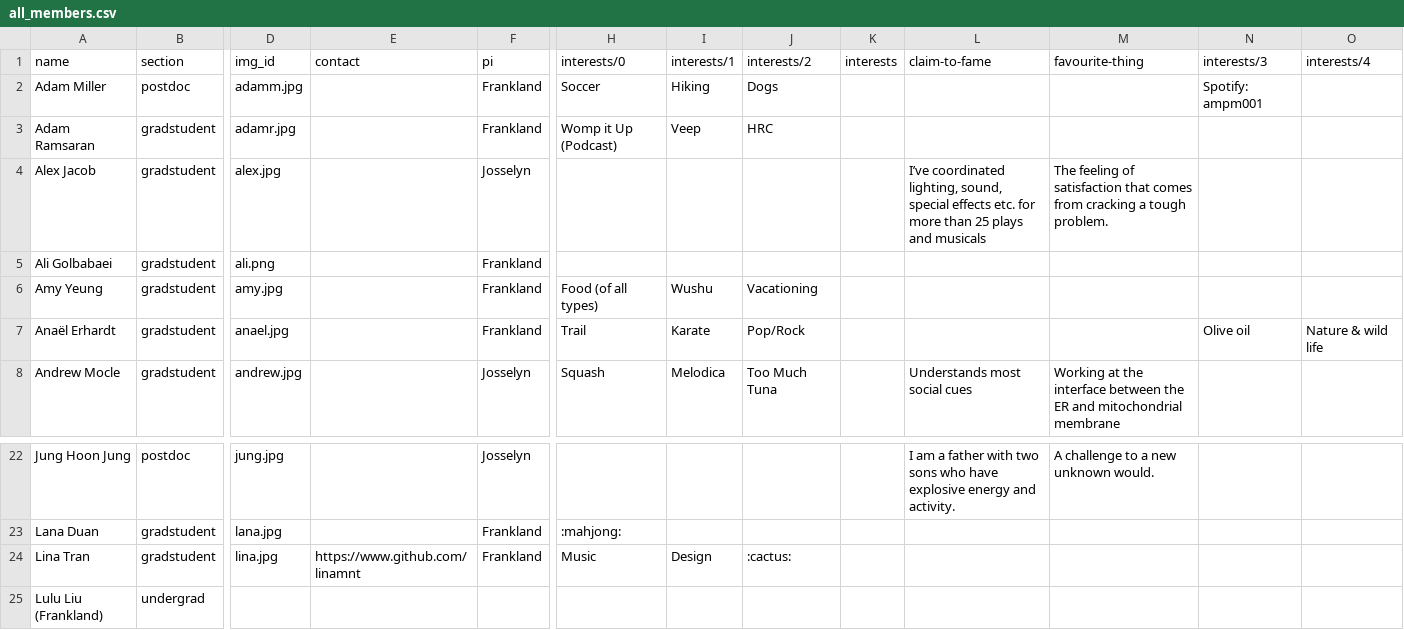
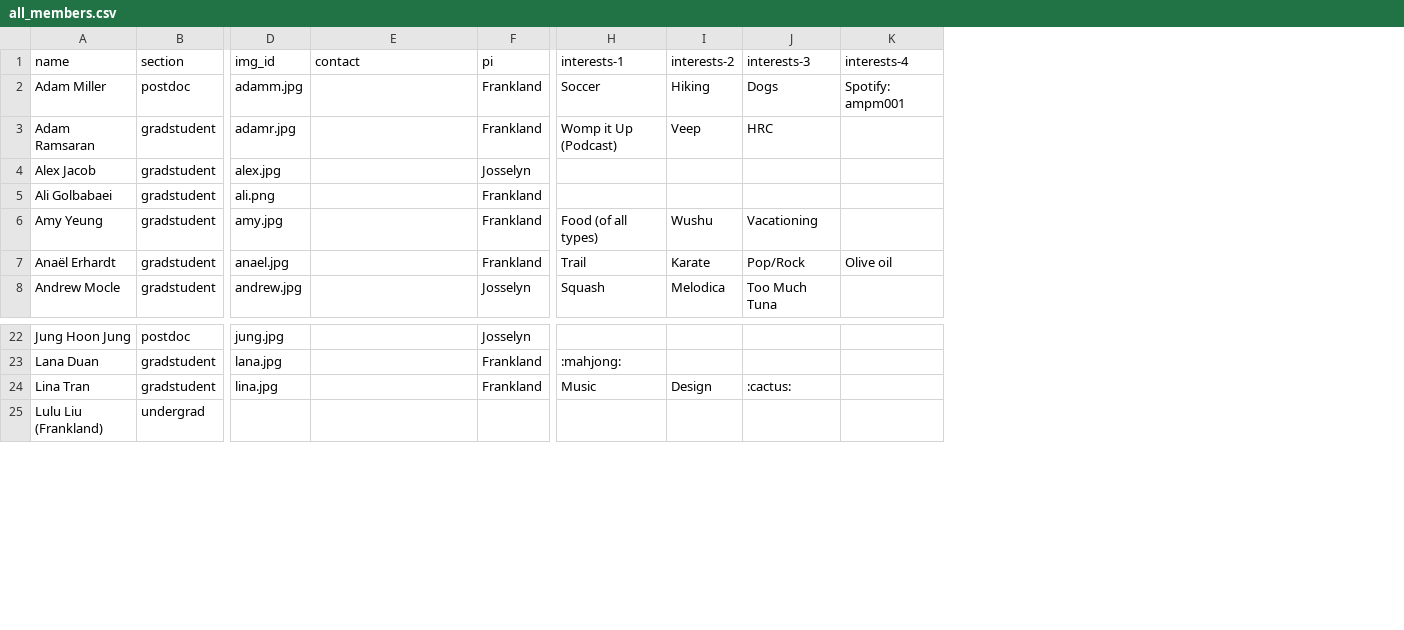
Before and after one commit to jf-lab/jflab, a CSV file: _data/all_members.csv, drawn as a sheet; only a part is shown, gaps mark what is left out; removed rows and columns are numbered as before the commit, all else as after; the diff names each change by its address in the sheet, - before the commit and + after, or states it on an @@ line.

Commit message:
change member parsing (problem with listing interests)

```diff
--- a/_data/all_members.csv
+++ b/_data/all_members.csv
-column K (interests), empty
-column L (claim-to-fame), rows 4-8: I’ve coordinated lighting, sound, special effects etc. for more than 25 plays and musicals |  |  |  | Understands most social cues; row 22: I am a father with two sons who have explosive energy and activity.
-column M (favourite-thing), rows 4-8: The feeling of satisfaction that comes from cracking a tough problem. |  |  |  | Working at the interface between the ER and mitochondrial membrane; row 22: A challenge to a new unknown would.
-column O (interests/4), row 7: Nature & wild life
-H1: interests/0
+H1: interests-1
-I1: interests/1
+I1: interests-2
-J1: interests/2
+J1: interests-3
-K1: interests/3
+K1: interests-4
-E24 (contact): https://www.github.com/linamnt
+E24 (contact): (empty)
```
Also changed, not shown: 5 other files.
